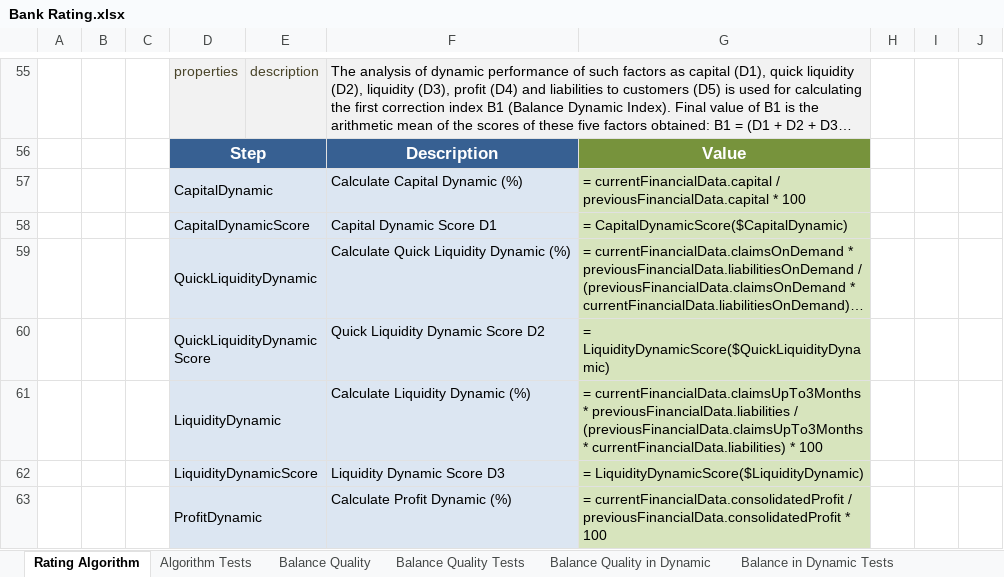
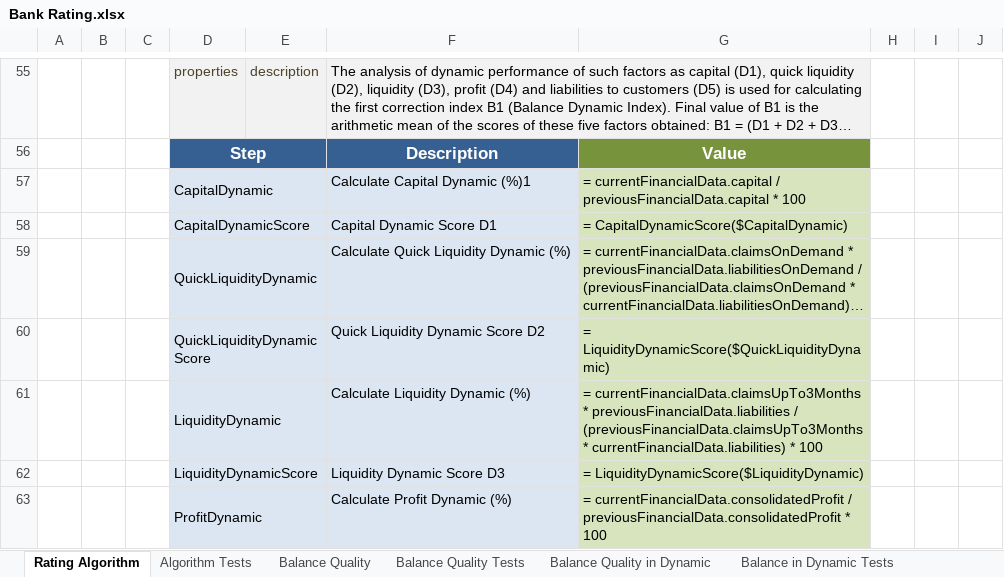
Before and after one commit to sanail/myLfs, an Excel workbook: DESIGN/rules/Example 1 - Bank Rating/Bank Rating.xlsx, sheet Rating Algorithm, drawn as a sheet; only a part is shown, gaps mark what is left out; long unchanged cells end in …; values as stored, in another font and other column widths than the file's, no borders; charts and pictures not drawn; the diff names each change by its address in the sheet, - before the commit and + after, or states it on an @@ line.

Commit message:
Project Example 1 - Bank Rating is saved. Type: SAVE.

```diff
--- a/DESIGN/rules/Example 1 - Bank Rating/Bank Rating.xlsx (sheet Rating Algorithm)
+++ b/DESIGN/rules/Example 1 - Bank Rating/Bank Rating.xlsx (sheet Rating Algorithm)
-F57: Calculate Capital Dynamic (%)
+F57: Calculate Capital Dynamic (%)1
```
Also changed, not shown: charts or pictures.
